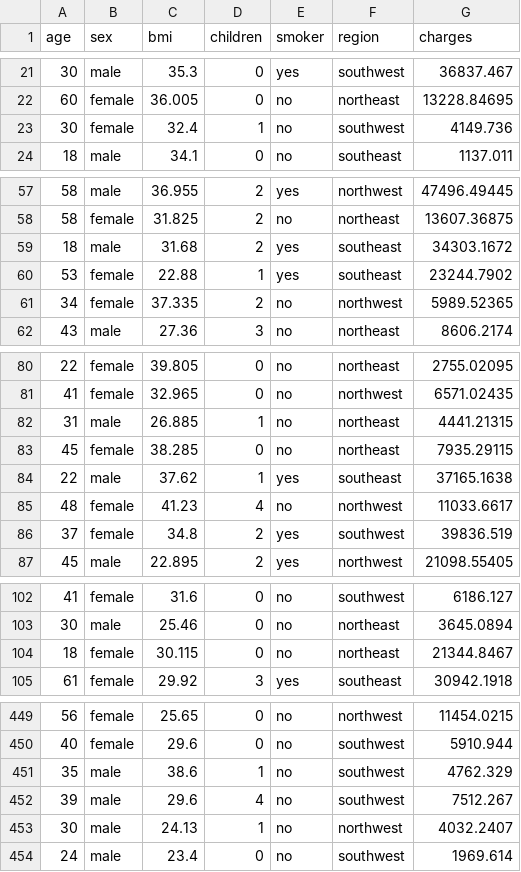
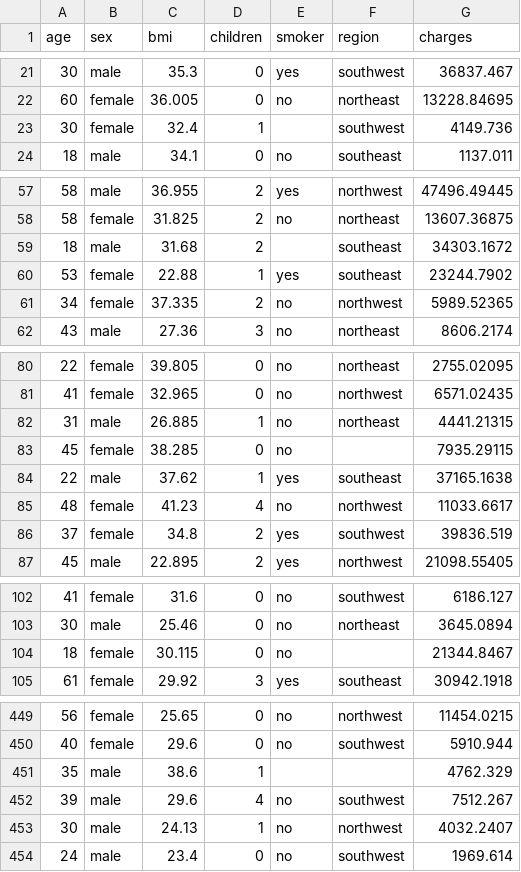
Before and after one commit to Mubtasim36/Data_Science_Project_Group7, a CSV file: insurance.csv, drawn as a sheet; only a part is shown, gaps mark what is left out; the diff covers the shown part only.

```diff
--- a/insurance.csv
+++ b/insurance.csv
@@ -22,3 +22,3 @@ age,sex,bmi,children,smoker,region,charges
 60,female,36.005,0,no,northeast,13228.84695
-30,female,32.4,1,no,southwest,4149.736
+30,female,32.4,1,,southwest,4149.736
 18,male,34.1,0,no,southeast,1137.011
@@ -58,3 +58,3 @@ age,sex,bmi,children,smoker,region,charges
 58,female,31.825,2,no,northeast,13607.36875
-18,male,31.68,2,yes,southeast,34303.1672
+18,male,31.68,2,,southeast,34303.1672
 53,female,22.88,1,yes,southeast,23244.7902
@@ -82,3 +82,3 @@ age,sex,bmi,children,smoker,region,charges
 31,male,26.885,1,no,northeast,4441.21315
-45,female,38.285,0,no,northeast,7935.29115
+45,female,38.285,0,no,,7935.29115
 22,male,37.62,1,yes,southeast,37165.1638
@@ -103,3 +103,3 @@ age,sex,bmi,children,smoker,region,charges
 30,male,25.46,0,no,northeast,3645.0894
-18,female,30.115,0,no,northeast,21344.8467
+18,female,30.115,0,no,,21344.8467
 61,female,29.92,3,yes,southeast,30942.1918
@@ -450,3 +450,3 @@ age,sex,bmi,children,smoker,region,charges
 40,female,29.6,0,no,southwest,5910.944
-35,male,38.6,1,no,southwest,4762.329
+35,male,38.6,1,,,4762.329
 39,male,29.6,4,no,southwest,7512.267
```
Also changed, not shown: 18 edited cells elsewhere in this file.
